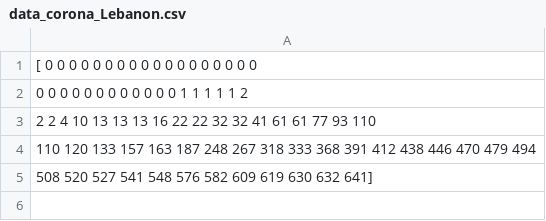
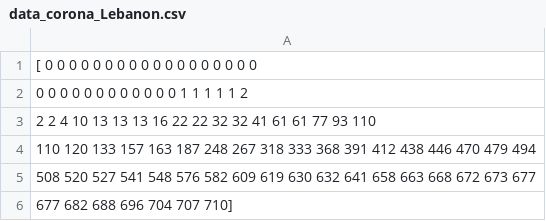
Before and after one commit to bechara-rizk/coronaReady, a CSV file: python_program/data/data_corona_Lebanon.csv, drawn as a sheet.

```diff
--- a/python_program/data/data_corona_Lebanon.csv
+++ b/python_program/data/data_corona_Lebanon.csv
@@ -4,2 +4,3 @@
  110 120 133 157 163 187 248 267 318 333 368 391 412 438 446 470 479 494
- 508 520 527 541 548 576 582 609 619 630 632 641]
+ 508 520 527 541 548 576 582 609 619 630 632 641 658 663 668 672 673 677
+ 677 682 688 696 704 707 710]
```
Also changed, not shown: python_program/data/data_corona_Iran.csv, python_program/data/data_corona_Japan.csv, 15 other files.
